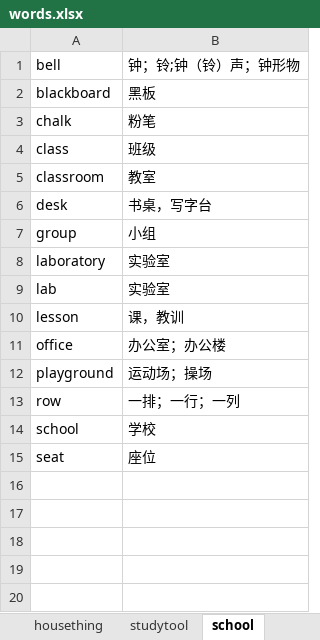
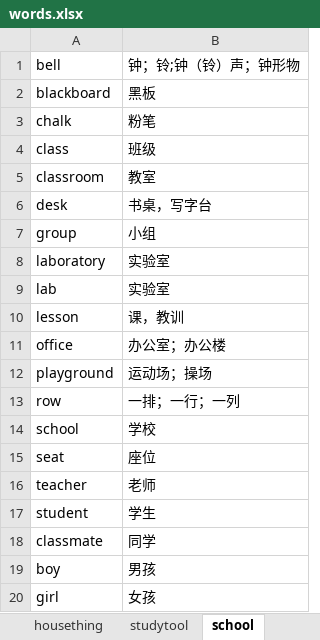
Before and after one commit to ablozhou/typewords, an Excel workbook: words.xlsx, sheet school, drawn as a sheet; values as stored, in another font and other column widths than the file's, no borders; the diff names each change by its address in the sheet, - before the commit and + after, or states it on an @@ line.

```diff
--- a/words.xlsx (sheet school)
+++ b/words.xlsx (sheet school)
+row 16: teacher | 老师
+row 17: student | 学生
+row 18: classmate | 同学
+row 19: boy | 男孩
+row 20: girl | 女孩
```
Also changed, not shown: sheet computer, sheet body, sheet teach, sheet family, sheet animal, sheet space, 4 more sheets, other sheet tabs, 4 other files.
